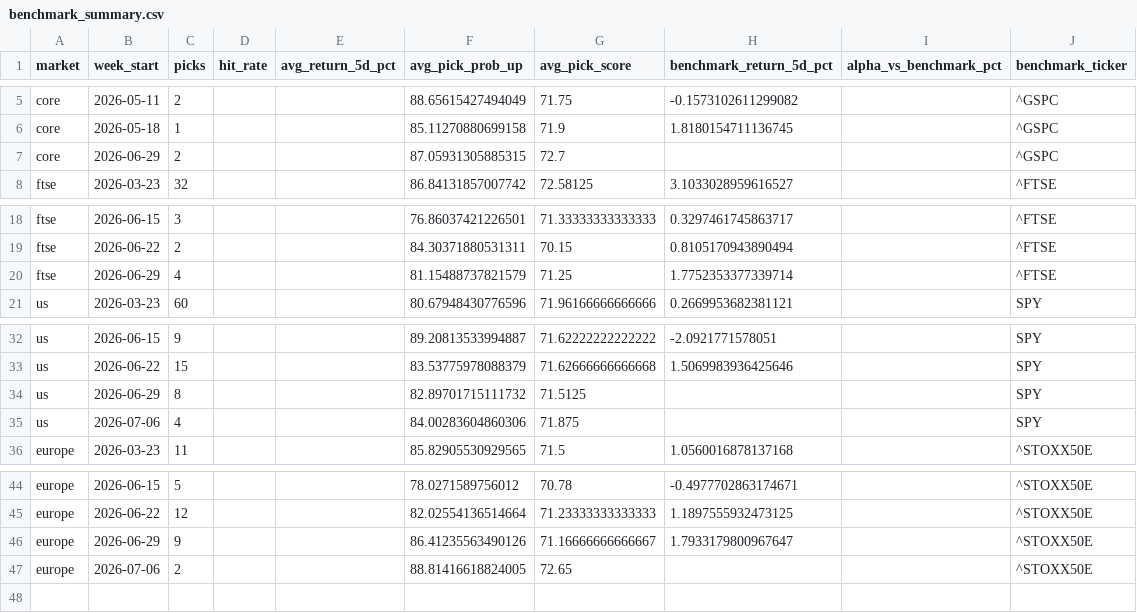
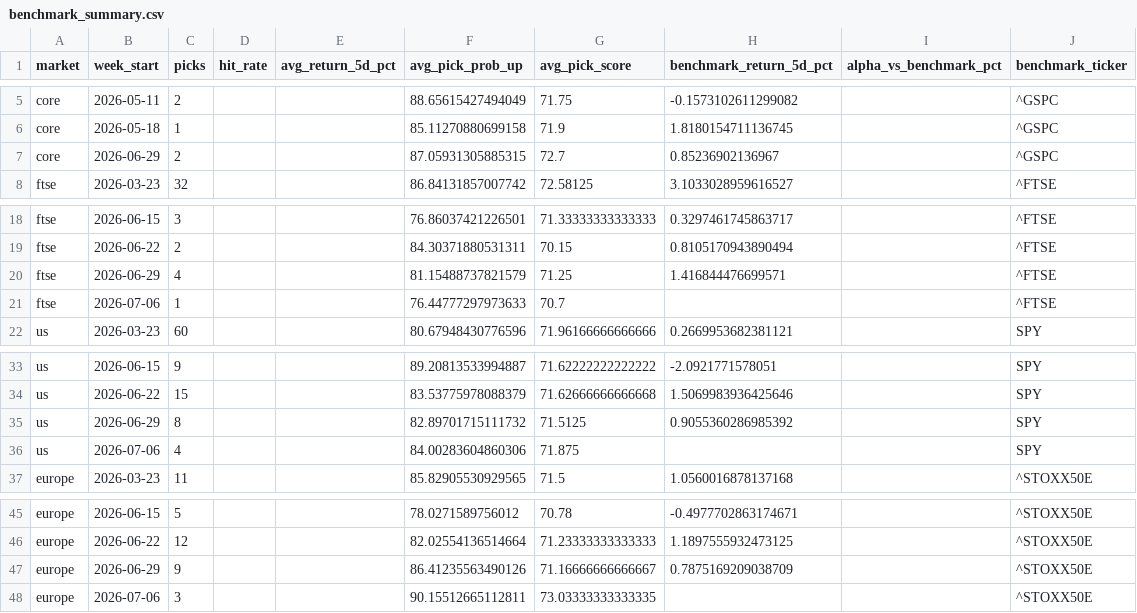
Before and after one commit to Toby0603/AlphaRank, a CSV file: benchmark_summary.csv, drawn as a sheet; only a part is shown, gaps mark what is left out.

```diff
--- a/benchmark_summary.csv
+++ b/benchmark_summary.csv
@@ -6,3 +6,3 @@ core,2026-05-11,2,,,88.65615427494049,71.75,-0.1573102611299082,,^GSPC
 core,2026-05-18,1,,,85.11270880699158,71.9,1.8180154711136745,,^GSPC
-core,2026-06-29,2,,,87.05931305885315,72.7,,,^GSPC
+core,2026-06-29,2,,,87.05931305885315,72.7,0.85236902136967,,^GSPC
 ftse,2026-03-23,32,,,86.84131857007742,72.58125,3.1033028959616527,,^FTSE
@@ -19,3 +19,4 @@ ftse,2026-06-15,3,,,76.86037421226501,71.33333333333333,0.3297461745863717,,^FTS
 ftse,2026-06-22,2,,,84.30371880531311,70.15,0.8105170943890494,,^FTSE
-ftse,2026-06-29,4,,,81.15488737821579,71.25,1.7752353377339714,,^FTSE
+ftse,2026-06-29,4,,,81.15488737821579,71.25,1.416844476699571,,^FTSE
+ftse,2026-07-06,1,,,76.44777297973633,70.7,,,^FTSE
 us,2026-03-23,60,,,80.67948430776596,71.96166666666666,0.2669953682381121,,SPY
@@ -33,3 +34,3 @@ us,2026-06-15,9,,,89.20813533994887,71.62222222222222,-2.0921771578051,,SPY
 us,2026-06-22,15,,,83.53775978088379,71.62666666666668,1.5069983936425646,,SPY
-us,2026-06-29,8,,,82.89701715111732,71.5125,,,SPY
+us,2026-06-29,8,,,82.89701715111732,71.5125,0.9055360286985392,,SPY
 us,2026-07-06,4,,,84.00283604860306,71.875,,,SPY
@@ -45,3 +46,3 @@ europe,2026-06-15,5,,,78.0271589756012,70.78,-0.4977702863174671,,^STOXX50E
 europe,2026-06-22,12,,,82.02554136514664,71.23333333333333,1.1897555932473125,,^STOXX50E
-europe,2026-06-29,9,,,86.41235563490126,71.16666666666667,1.7933179800967647,,^STOXX50E
-europe,2026-07-06,2,,,88.81416618824005,72.65,,,^STOXX50E
+europe,2026-06-29,9,,,86.41235563490126,71.16666666666667,0.7875169209038709,,^STOXX50E
+europe,2026-07-06,3,,,90.15512665112811,73.03333333333335,,,^STOXX50E
```
Also changed, not shown: performance_history.csv, results_core.csv, 4 other files.
